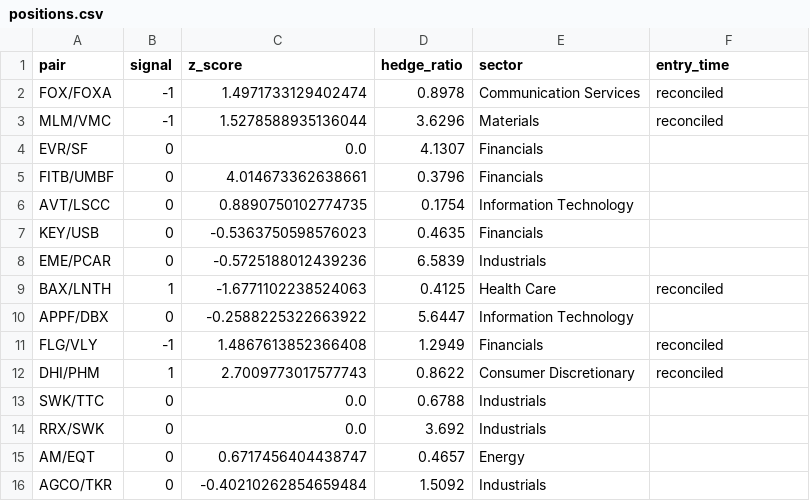
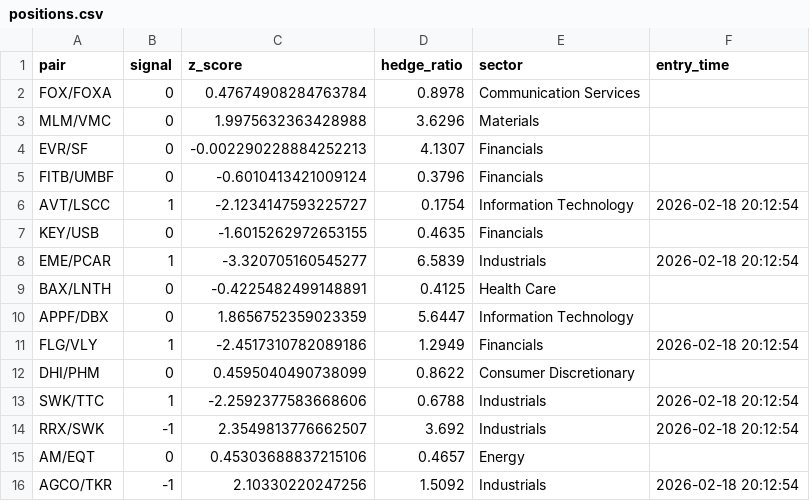
Before and after one commit to AidanJaghab/stat_arb, a CSV file: live_feed/positions.csv, drawn as a sheet; only a part is shown; the diff covers the shown part only.

```diff
--- a/live_feed/positions.csv
+++ b/live_feed/positions.csv
@@ -1,16 +1,16 @@
 pair,signal,z_score,hedge_ratio,sector,entry_time
-FOX/FOXA,-1,1.4971733129402474,0.8978,Communication Services,reconciled
-MLM/VMC,-1,1.5278588935136044,3.6296,Materials,reconciled
-EVR/SF,0,0.0,4.1307,Financials,
-FITB/UMBF,0,4.014673362638661,0.3796,Financials,
-AVT/LSCC,0,0.8890750102774735,0.1754,Information Technology,
-KEY/USB,0,-0.5363750598576023,0.4635,Financials,
-EME/PCAR,0,-0.5725188012439236,6.5839,Industrials,
-BAX/LNTH,1,-1.6771102238524063,0.4125,Health Care,reconciled
-APPF/DBX,0,-0.2588225322663922,5.6447,Information Technology,
-FLG/VLY,-1,1.4867613852366408,1.2949,Financials,reconciled
-DHI/PHM,1,2.7009773017577743,0.8622,Consumer Discretionary,reconciled
-SWK/TTC,0,0.0,0.6788,Industrials,
-RRX/SWK,0,0.0,3.692,Industrials,
-AM/EQT,0,0.6717456404438747,0.4657,Energy,
-AGCO/TKR,0,-0.40210262854659484,1.5092,Industrials,
+FOX/FOXA,0,0.47674908284763784,0.8978,Communication Services,
+MLM/VMC,0,1.9975632363428988,3.6296,Materials,
+EVR/SF,0,-0.002290228884252213,4.1307,Financials,
+FITB/UMBF,0,-0.6010413421009124,0.3796,Financials,
+AVT/LSCC,1,-2.1234147593225727,0.1754,Information Technology,2026-02-18 20:12:54
+KEY/USB,0,-1.6015262972653155,0.4635,Financials,
+EME/PCAR,1,-3.320705160545277,6.5839,Industrials,2026-02-18 20:12:54
+BAX/LNTH,0,-0.4225482499148891,0.4125,Health Care,
+APPF/DBX,0,1.8656752359023359,5.6447,Information Technology,
+FLG/VLY,1,-2.4517310782089186,1.2949,Financials,2026-02-18 20:12:54
+DHI/PHM,0,0.4595040490738099,0.8622,Consumer Discretionary,
+SWK/TTC,1,-2.2592377583668606,0.6788,Industrials,2026-02-18 20:12:54
+RRX/SWK,-1,2.3549813776662507,3.692,Industrials,2026-02-18 20:12:54
+AM/EQT,0,0.45303688837215106,0.4657,Energy,
+AGCO/TKR,-1,2.10330220247256,1.5092,Industrials,2026-02-18 20:12:54
```
Also changed, not shown: 20 edited cells elsewhere in this file, live_feed/signals.csv, 1 other file.
